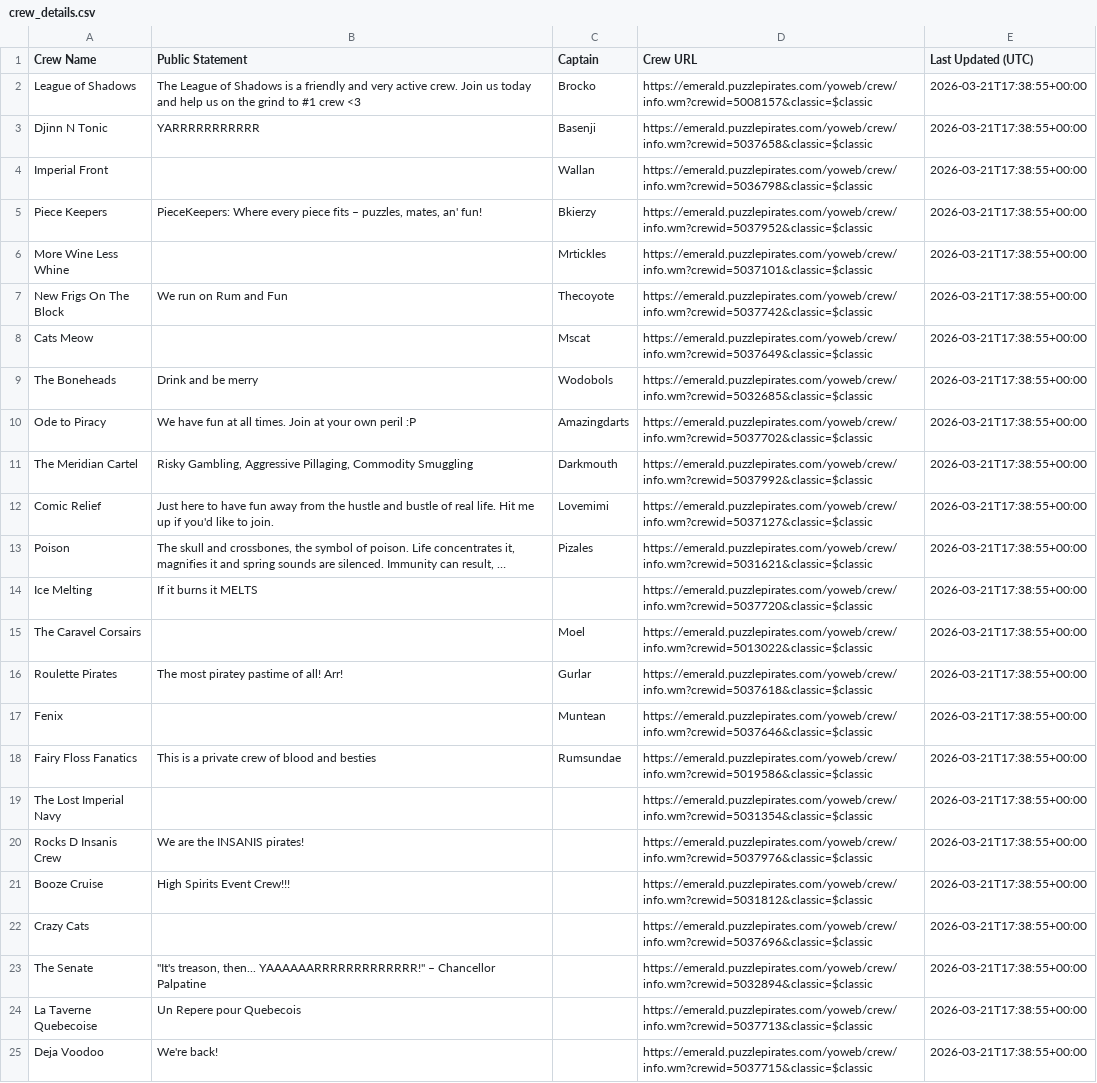
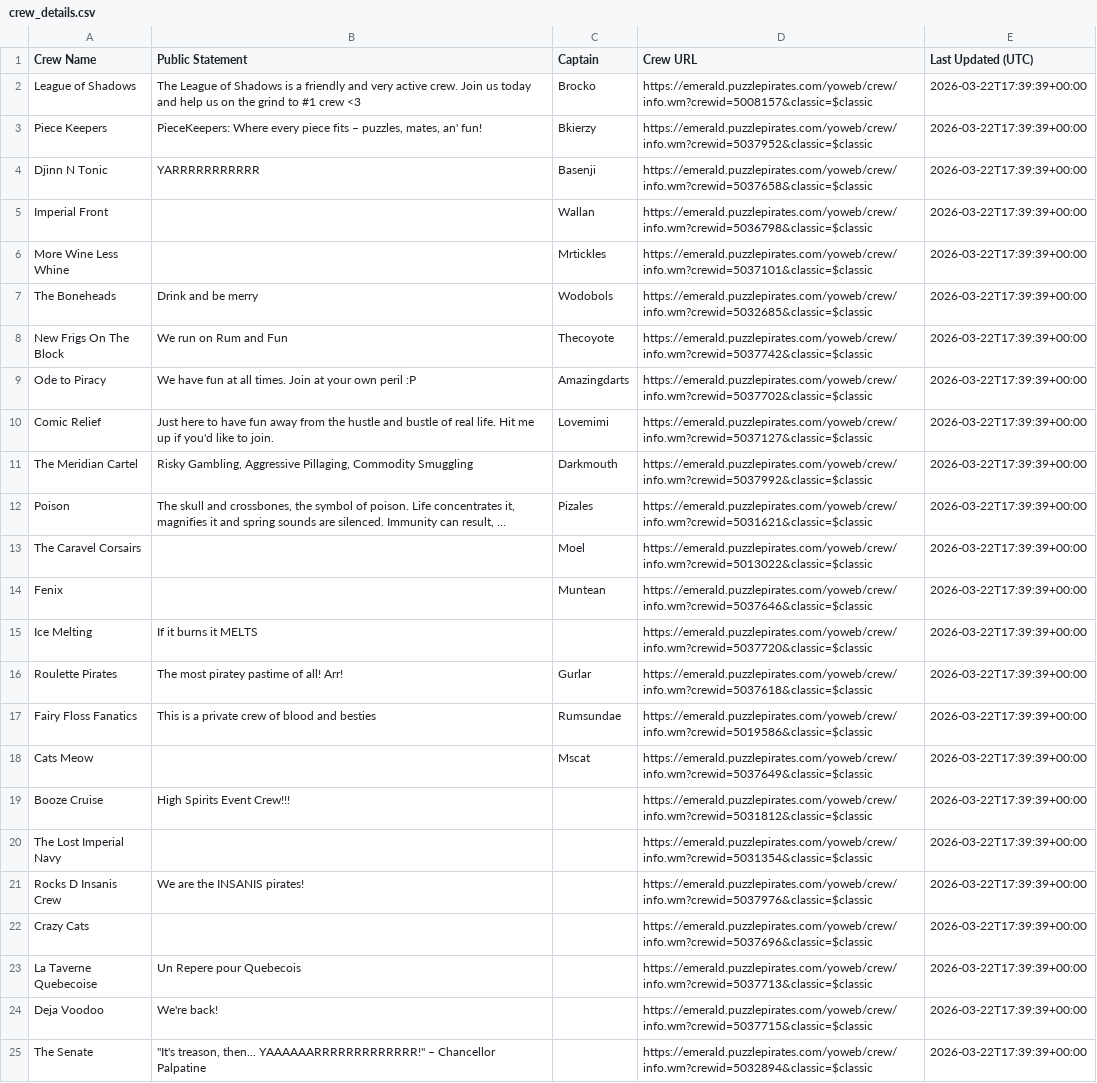
Before and after one commit to RikitoC/RikitoC.github.io, a CSV file: data/crew_details.csv, drawn as a sheet; long unchanged cells end in …; removed rows and columns are numbered as before the commit, all else as after; the diff names each change by its address in the sheet, - before the commit and + after, or states it on an @@ line.

```diff
--- a/data/crew_details.csv
+++ b/data/crew_details.csv
-E2 (Last Updated (UTC)): 2026-03-21T17:38:55+00:00
+E2 (Last Updated (UTC)): 2026-03-22T17:39:39+00:00
+row 3: Piece Keepers | PieceKeepers: Where every piece fits – puzzles, mates, an' fun! | Bkierzy | https://emerald.puzzlepirates.com/yoweb/crew/info.wm?crewid=5037952&classic=$classic | 2026-03-22T17:39:39+00:00
-E4:E5 (Last Updated (UTC)): 2026-03-21T17:38:55+00:00
+E4:E5 (Last Updated (UTC)): 2026-03-22T17:39:39+00:00
-row 5: Piece Keepers | PieceKeepers: Where every piece fits – puzzles, mates, an' fun! | Bkierzy | https://emerald.puzzlepirates.com/yoweb/crew/info.wm?crewid=5037952&classic=$classic | 2026-03-21T17:38:55+00:00
-E6 (Last Updated (UTC)): 2026-03-21T17:38:55+00:00
+E6 (Last Updated (UTC)): 2026-03-22T17:39:39+00:00
-row 7: New Frigs On The Block | We run on Rum and Fun | Thecoyote | https://emerald.puzzlepirates.com/yoweb/crew/info.wm?crewid=5037742&classic=$classic | 2026-03-21T17:38:55+00:00
-row 8: Cats Meow |  | Mscat | https://emerald.puzzlepirates.com/yoweb/crew/info.wm?crewid=5037649&classic=$classic | 2026-03-21T17:38:55+00:00
-E7 (Last Updated (UTC)): 2026-03-21T17:38:55+00:00
+E7 (Last Updated (UTC)): 2026-03-22T17:39:39+00:00
+row 8: New Frigs On The Block | We run on Rum and Fun | Thecoyote | https://emerald.puzzlepirates.com/yoweb/crew/info.wm?crewid=5037742&classic=$classic | 2026-03-22T17:39:39+00:00
-E9 (Last Updated (UTC)): 2026-03-21T17:38:55+00:00
+E9 (Last Updated (UTC)): 2026-03-22T17:39:39+00:00
-row 11: The Meridian Cartel | Risky Gambling, Aggressive Pillaging, Commodity Smuggling | Darkmouth | https://emerald.puzzlepirates.com/yoweb/crew/info.wm?crewid=5037992&classic=$classic | 2026-03-21T17:38:55+00:00
-E10 (Last Updated (UTC)): 2026-03-21T17:38:55+00:00
+E10 (Last Updated (UTC)): 2026-03-22T17:39:39+00:00
+row 11: The Meridian Cartel | Risky Gambling, Aggressive Pillaging, Commodity Smuggling | Darkmouth | https://emerald.puzzlepirates.com/yoweb/crew/info.wm?crewid=5037992&classic=$classic | 2026-03-22T17:39:39+00:00
-E12 (Last Updated (UTC)): 2026-03-21T17:38:55+00:00
+E12 (Last Updated (UTC)): 2026-03-22T17:39:39+00:00
-row 14: Ice Melting | If it burns it MELTS |  | https://emerald.puzzlepirates.com/yoweb/crew/info.wm?crewid=5037720&classic=$classic | 2026-03-21T17:38:55+00:00
-E13 (Last Updated (UTC)): 2026-03-21T17:38:55+00:00
+E13 (Last Updated (UTC)): 2026-03-22T17:39:39+00:00
+row 14: Fenix |  | Muntean | https://emerald.puzzlepirates.com/yoweb/crew/info.wm?crewid=5037646&classic=$classic | 2026-03-22T17:39:39+00:00
+row 15: Ice Melting | If it burns it MELTS |  | https://emerald.puzzlepirates.com/yoweb/crew/info.wm?crewid=5037720&classic=$classic | 2026-03-22T17:39:39+00:00
-E16 (Last Updated (UTC)): 2026-03-21T17:38:55+00:00
+E16 (Last Updated (UTC)): 2026-03-22T17:39:39+00:00
-row 17: Fenix |  | Muntean | https://emerald.puzzlepirates.com/yoweb/crew/info.wm?crewid=5037646&classic=$classic | 2026-03-21T17:38:55+00:00
-E17 (Last Updated (UTC)): 2026-03-21T17:38:55+00:00
+E17 (Last Updated (UTC)): 2026-03-22T17:39:39+00:00
+row 18: Cats Meow |  | Mscat | https://emerald.puzzlepirates.com/yoweb/crew/info.wm?crewid=5037649&classic=$classic | 2026-03-22T17:39:39+00:00
+row 19: Booze Cruise | High Spirits Event Crew!!! |  | https://emerald.puzzlepirates.com/yoweb/crew/info.wm?crewid=5031812&classic=$classic | 2026-03-22T17:39:39+00:00
-E20:E21 (Last Updated (UTC)): 2026-03-21T17:38:55+00:00
+E20:E21 (Last Updated (UTC)): 2026-03-22T17:39:39+00:00
-row 21: Booze Cruise | High Spirits Event Crew!!! |  | https://emerald.puzzlepirates.com/yoweb/crew/info.wm?crewid=5031812&classic=$classic | 2026-03-21T17:38:55+00:00
-E22 (Last Updated (UTC)): 2026-03-21T17:38:55+00:00
+E22 (Last Updated (UTC)): 2026-03-22T17:39:39+00:00
-row 23: The Senate | "It's treason, then... YAAAAAARRRRRRRRRRRRR!" – Chancellor Palpatine |  | https://emerald.puzzlepirates.com/yoweb/crew/info.wm?crewid=5032894&classic=$classic | 2026-03-21T17:38:55+00:00
-E23:E24 (Last Updated (UTC)): 2026-03-21T17:38:55+00:00
+E23:E24 (Last Updated (UTC)): 2026-03-22T17:39:39+00:00
+row 25: The Senate | "It's treason, then... YAAAAAARRRRRRRRRRRRR!" – Chancellor Palpatine |  | https://emerald.puzzlepirates.com/yoweb/crew/info.wm?crewid=5032894&classic=$classic | 2026-03-22T17:39:39+00:00
```
Also changed, not shown: data/crews.csv, data/pirate_urls.csv, 3 other files.
